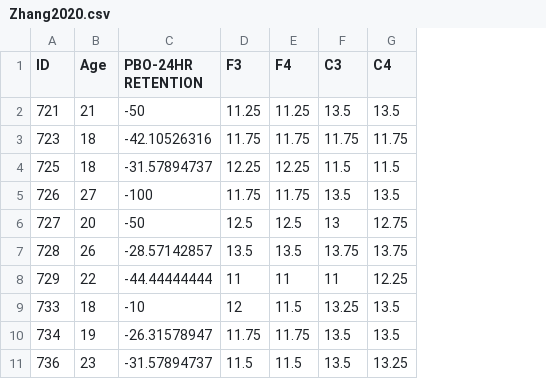
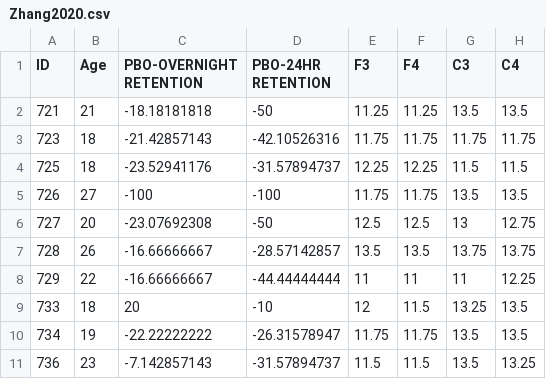
Before and after one commit to Theaang/so-sp-coupling, a CSV file: Paper/Zhang2020/Sourcedata/Zhang2020.csv, drawn as a sheet; only a part is shown; the diff names each change by its address in the sheet, - before the commit and + after, or states it on an @@ line.

Commit message:
Update Zhang 2020

```diff
--- a/Paper/Zhang2020/Sourcedata/Zhang2020.csv
+++ b/Paper/Zhang2020/Sourcedata/Zhang2020.csv
+column C (PBO-OVERNIGHT RETENTION), rows 2-11: -18.18181818 | -21.42857143 | -23.52941176 | -100 | -23.07692308 | -16.66666667 | -16.66666667 | 20 | -22.22222222 | -7.142857143
```
Also changed, not shown: 1 other file.
